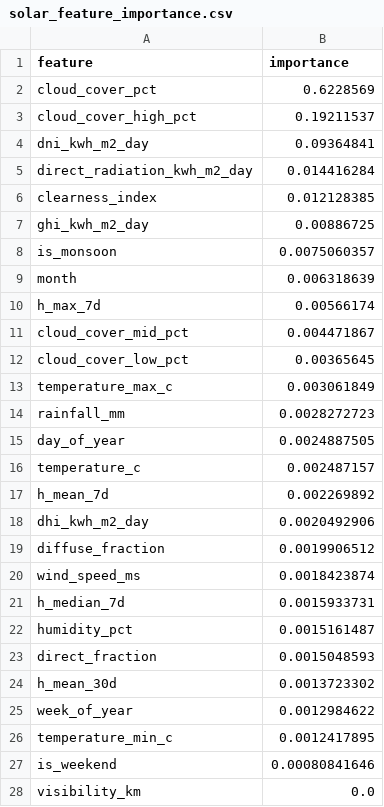
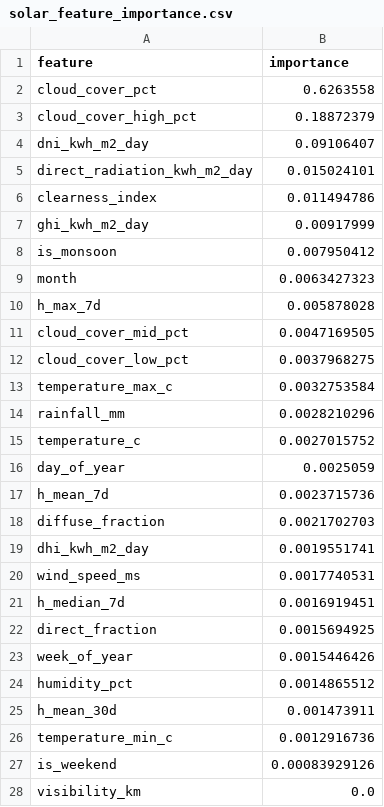
Before and after one commit to kirttiik/AI-Renewable-Energy-Intelligence-platform, a CSV file: reports/solar/solar_feature_importance.csv, drawn as a sheet.

```diff
--- a/reports/solar/solar_feature_importance.csv
+++ b/reports/solar/solar_feature_importance.csv
@@ -1,28 +1,28 @@
 feature,importance
-cloud_cover_pct,0.6228569
-cloud_cover_high_pct,0.19211537
-dni_kwh_m2_day,0.09364841
-direct_radiation_kwh_m2_day,0.014416284
-clearness_index,0.012128385
-ghi_kwh_m2_day,0.00886725
-is_monsoon,0.0075060357
-month,0.006318639
-h_max_7d,0.00566174
-cloud_cover_mid_pct,0.004471867
-cloud_cover_low_pct,0.00365645
-temperature_max_c,0.003061849
-rainfall_mm,0.0028272723
-day_of_year,0.0024887505
-temperature_c,0.002487157
-h_mean_7d,0.002269892
-dhi_kwh_m2_day,0.0020492906
-diffuse_fraction,0.0019906512
-wind_speed_ms,0.0018423874
-h_median_7d,0.0015933731
-humidity_pct,0.0015161487
-direct_fraction,0.0015048593
-h_mean_30d,0.0013723302
-week_of_year,0.0012984622
-temperature_min_c,0.0012417895
-is_weekend,0.00080841646
+cloud_cover_pct,0.6263558
+cloud_cover_high_pct,0.18872379
+dni_kwh_m2_day,0.09106407
+direct_radiation_kwh_m2_day,0.015024101
+clearness_index,0.011494786
+ghi_kwh_m2_day,0.00917999
+is_monsoon,0.007950412
+month,0.0063427323
+h_max_7d,0.005878028
+cloud_cover_mid_pct,0.0047169505
+cloud_cover_low_pct,0.0037968275
+temperature_max_c,0.0032753584
+rainfall_mm,0.0028210296
+temperature_c,0.0027015752
+day_of_year,0.0025059
+h_mean_7d,0.0023715736
+diffuse_fraction,0.0021702703
+dhi_kwh_m2_day,0.0019551741
+wind_speed_ms,0.0017740531
+h_median_7d,0.0016919451
+direct_fraction,0.0015694925
+week_of_year,0.0015446426
+humidity_pct,0.0014865512
+h_mean_30d,0.001473911
+temperature_min_c,0.0012916736
+is_weekend,0.00083929126
 visibility_km,0.0
```
Also changed, not shown: data/processed/khavda_generation.csv, data/processed/weather_risk_analytics.csv, 20 other files.
